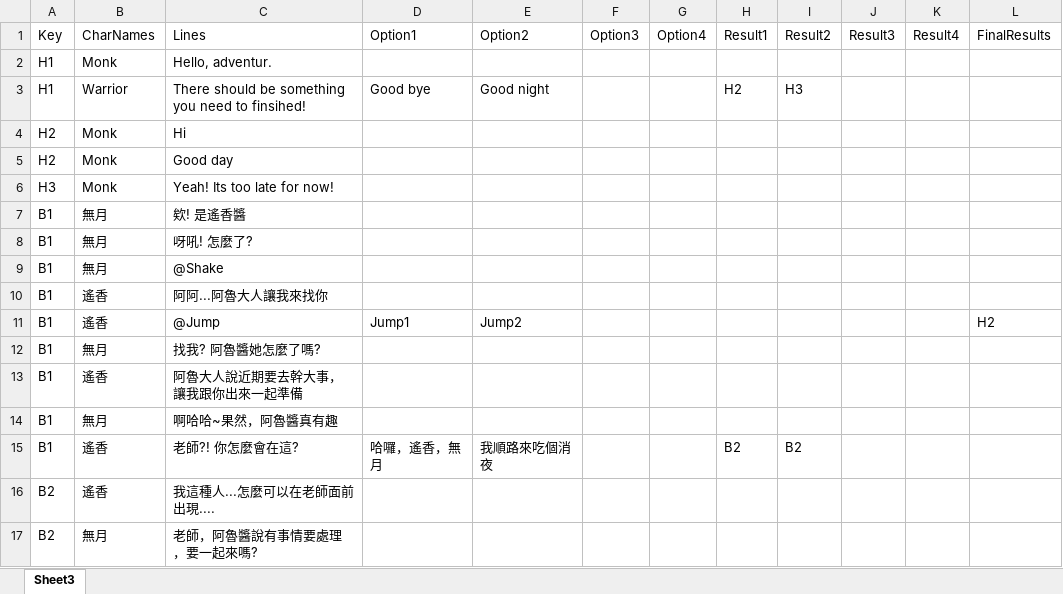
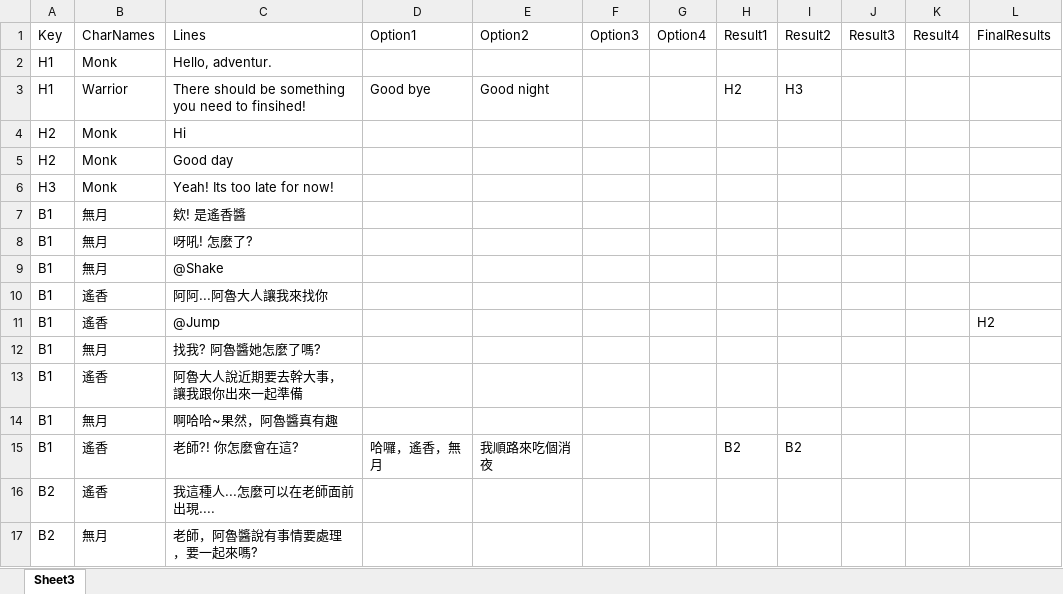
Before and after one commit to LiJieSu0/PlatformProject, an Excel workbook: _Asset/Database/Lines.xlsx, sheet Sheet3, drawn as a sheet; values as stored, in another font and other column widths than the file's, no borders; the diff names each change by its address in the sheet, - before the commit and + after, or states it on an @@ line.

```diff
--- a/_Asset/Database/Lines.xlsx (sheet Sheet3)
+++ b/_Asset/Database/Lines.xlsx (sheet Sheet3)
-D11: Jump1
+D11: (empty)
-E11: Jump2
+E11: (empty)
```
Also changed, not shown: 8 other files.
